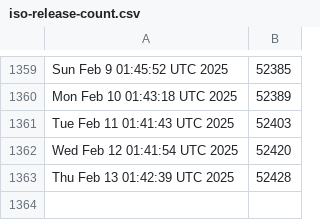
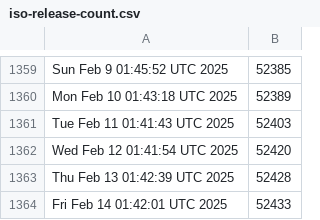
Before and after one commit to kgilmer/ghactions, a CSV file: iso-release-count.csv, drawn as a sheet; only a part is shown, gaps mark what is left out; the diff names each change by its address in the sheet, - before the commit and + after, or states it on an @@ line.

```diff
--- a/iso-release-count.csv
+++ b/iso-release-count.csv
+row 1364: Fri Feb 14 01:42:01 UTC 2025 | 52433
```
Also changed, not shown: release-count.csv.
